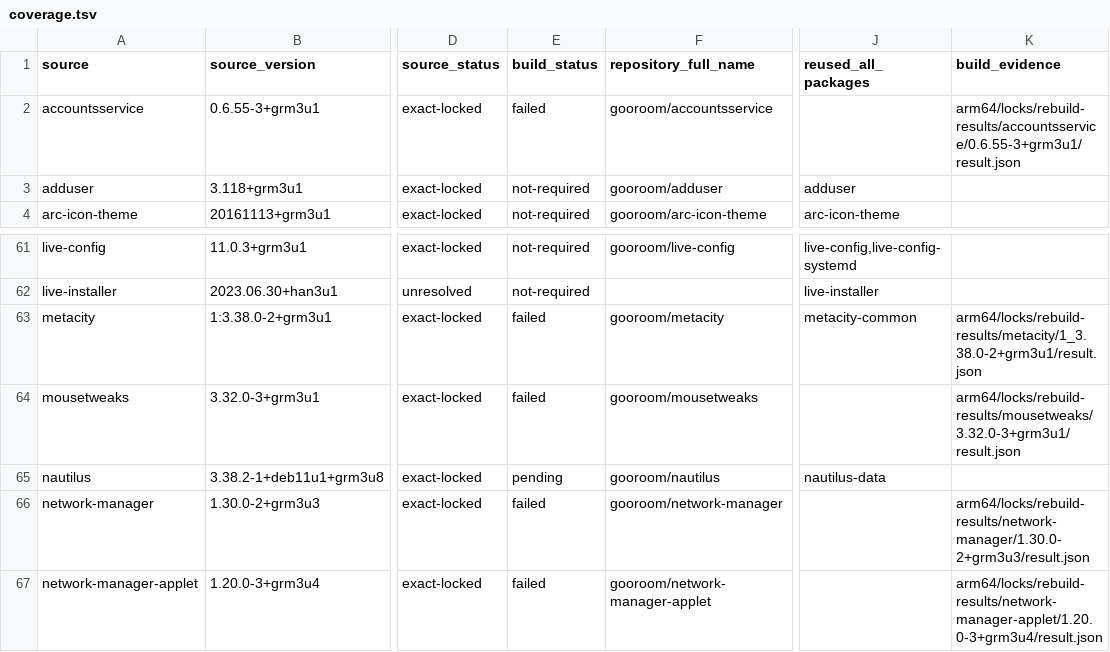
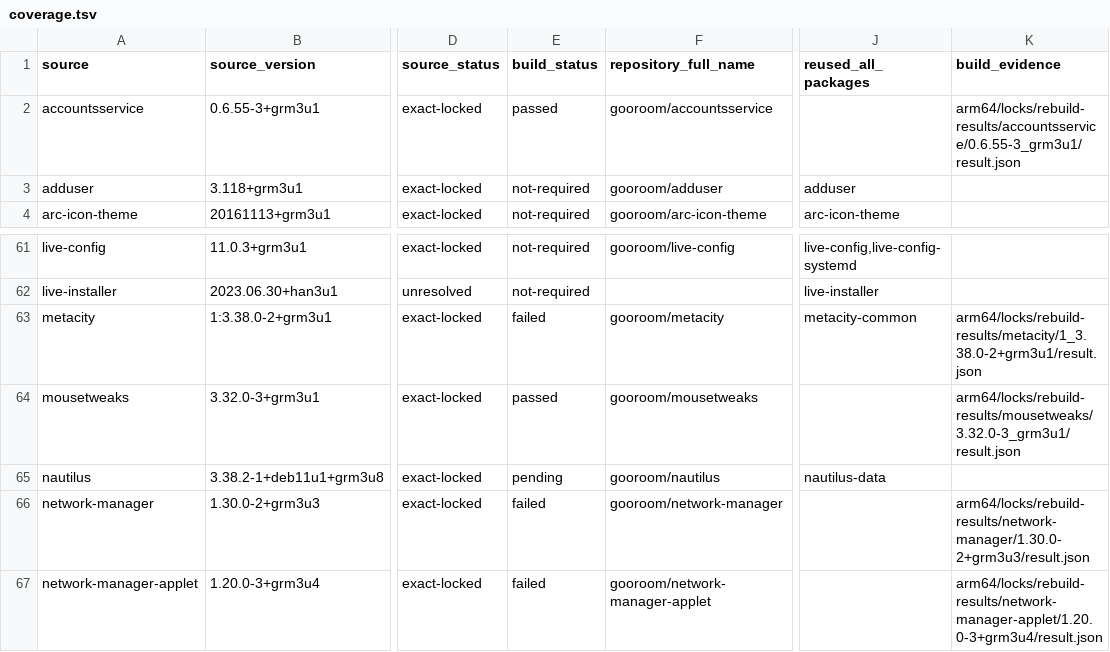
Before and after one commit to bicheondev/hancom-gooroom-archive, a TSV file: arm64/status/coverage.tsv, drawn as a sheet; only a part is shown, gaps mark what is left out; the diff names each change by its address in the sheet, - before the commit and + after, or states it on an @@ line.

```diff
--- a/arm64/status/coverage.tsv
+++ b/arm64/status/coverage.tsv
-E2 (build_status): failed
+E2 (build_status): passed
-K2 (build_evidence): arm64/locks/rebuild-results/accountsservice/0.6.55-3+grm3u1/result.json
+K2 (build_evidence): arm64/locks/rebuild-results/accountsservice/0.6.55-3_grm3u1/result.json
-E64 (build_status): failed
+E64 (build_status): passed
-K64 (build_evidence): arm64/locks/rebuild-results/mousetweaks/3.32.0-3+grm3u1/result.json
+K64 (build_evidence): arm64/locks/rebuild-results/mousetweaks/3.32.0-3_grm3u1/result.json
```
Also changed, not shown: 4 other files.
